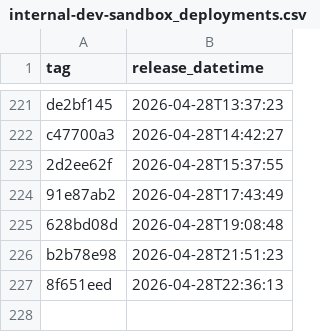
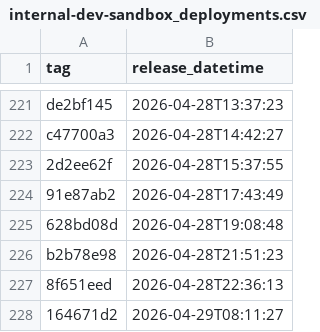
Before and after one commit to NHSDigital/electronic-prescription-service-api, a CSV file: _data/internal-dev-sandbox_deployments.csv, drawn as a sheet; only a part is shown, gaps mark what is left out.

```diff
--- a/_data/internal-dev-sandbox_deployments.csv
+++ b/_data/internal-dev-sandbox_deployments.csv
@@ -227 +227,2 @@ b2b78e98,2026-04-28T21:51:23
 8f651eed,2026-04-28T22:36:13
+164671d2,2026-04-29T08:11:27
```
Also changed, not shown: 1 other file.
